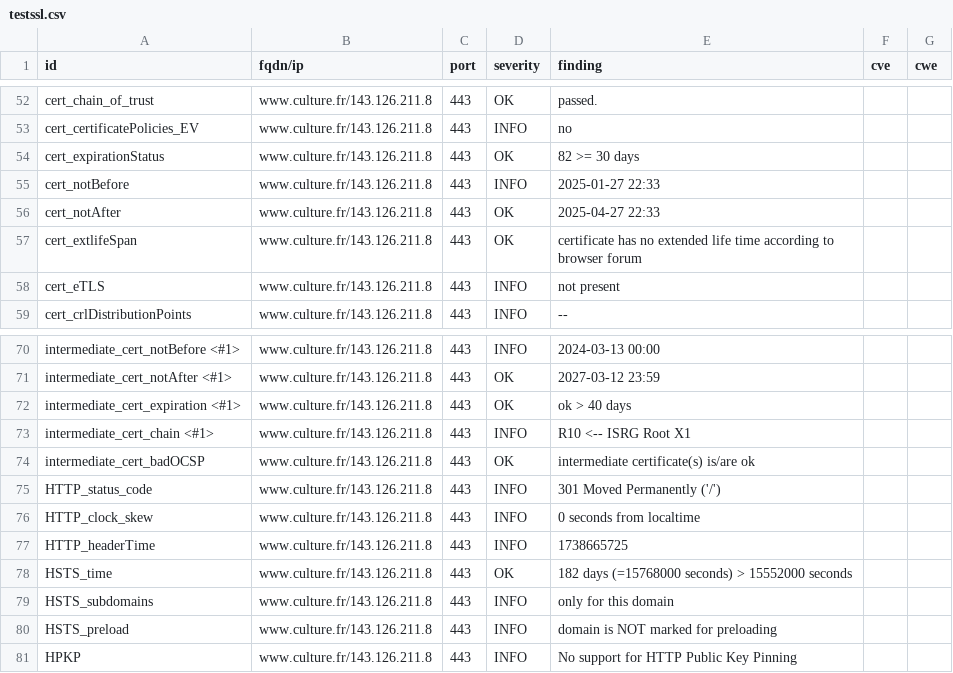
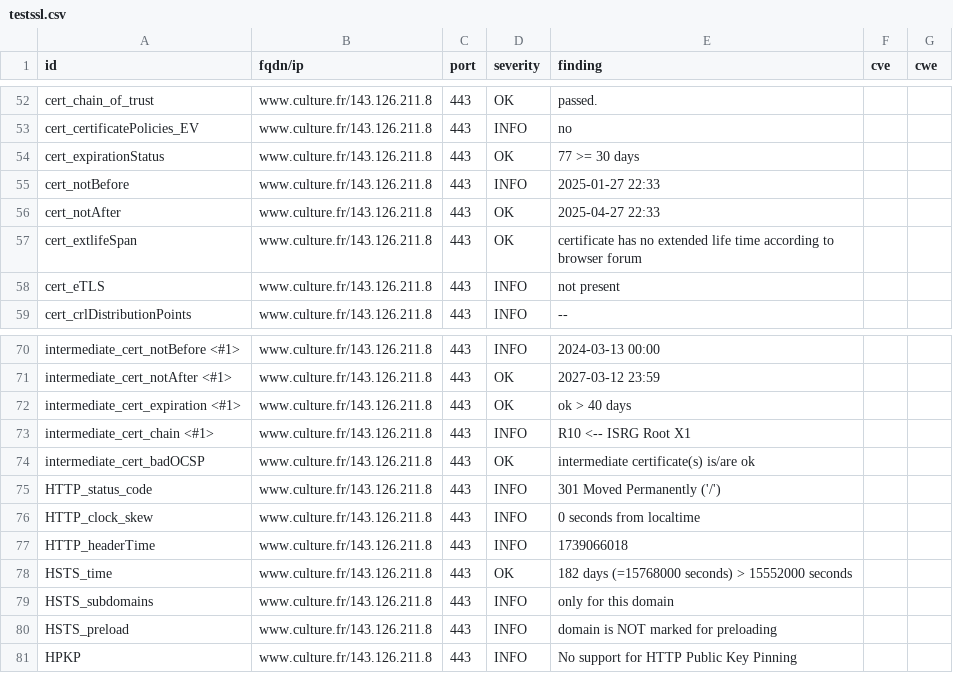
Before and after one commit to culturecommunication/dashlord, a CSV file: results/aHR0cHM6Ly93d3cuY3VsdHVyZS5mci9mcmFuY2V0ZXJtZQ==/testssl.csv, drawn as a sheet; only a part is shown, gaps mark what is left out.

```diff
--- a/results/aHR0cHM6Ly93d3cuY3VsdHVyZS5mci9mcmFuY2V0ZXJtZQ==/testssl.csv
+++ b/results/aHR0cHM6Ly93d3cuY3VsdHVyZS5mci9mcmFuY2V0ZXJtZQ==/testssl.csv
@@ -53,3 +53,3 @@
 "cert_certificatePolicies_EV","www.culture.fr/143.126.211.8","443","INFO","no","",""
-"cert_expirationStatus","www.culture.fr/143.126.211.8","443","OK","82 >= 30 days","",""
+"cert_expirationStatus","www.culture.fr/143.126.211.8","443","OK","77 >= 30 days","",""
 "cert_notBefore","www.culture.fr/143.126.211.8","443","INFO","2025-01-27 22:33","",""
@@ -76,3 +76,3 @@
 "HTTP_clock_skew","www.culture.fr/143.126.211.8","443","INFO","0 seconds from localtime","",""
-"HTTP_headerTime","www.culture.fr/143.126.211.8","443","INFO","1738665725","",""
+"HTTP_headerTime","www.culture.fr/143.126.211.8","443","INFO","1739066018","",""
 "HSTS_time","www.culture.fr/143.126.211.8","443","OK","182 days (=15768000 seconds) > 15552000 seconds","",""
```
Also changed, not shown: 6 other files.
